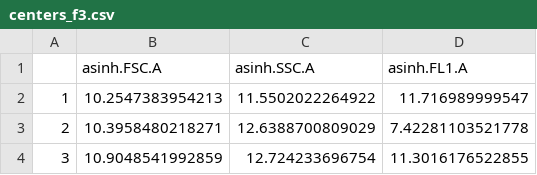
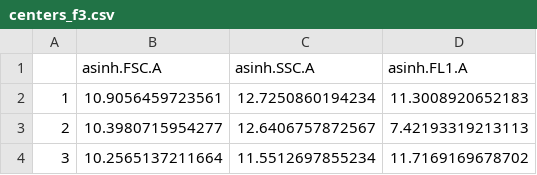
Before and after one commit to danschw/flow_spore, a CSV file: suppl/centers_f3.csv, drawn as a sheet.

```diff
--- a/suppl/centers_f3.csv
+++ b/suppl/centers_f3.csv
@@ -1,4 +1,4 @@
 "","asinh.FSC.A","asinh.SSC.A","asinh.FL1.A"
-"1",10.2547383954213,11.5502022264922,11.716989999547
-"2",10.3958480218271,12.6388700809029,7.42281103521778
-"3",10.9048541992859,12.724233696754,11.3016176522855
+"1",10.9056459723561,12.7250860194234,11.3008920652183
+"2",10.3980715954277,12.6406757872567,7.42193319213113
+"3",10.2565137211664,11.5512697855234,11.7169169678702
```
Also changed, not shown: 8 other files.
